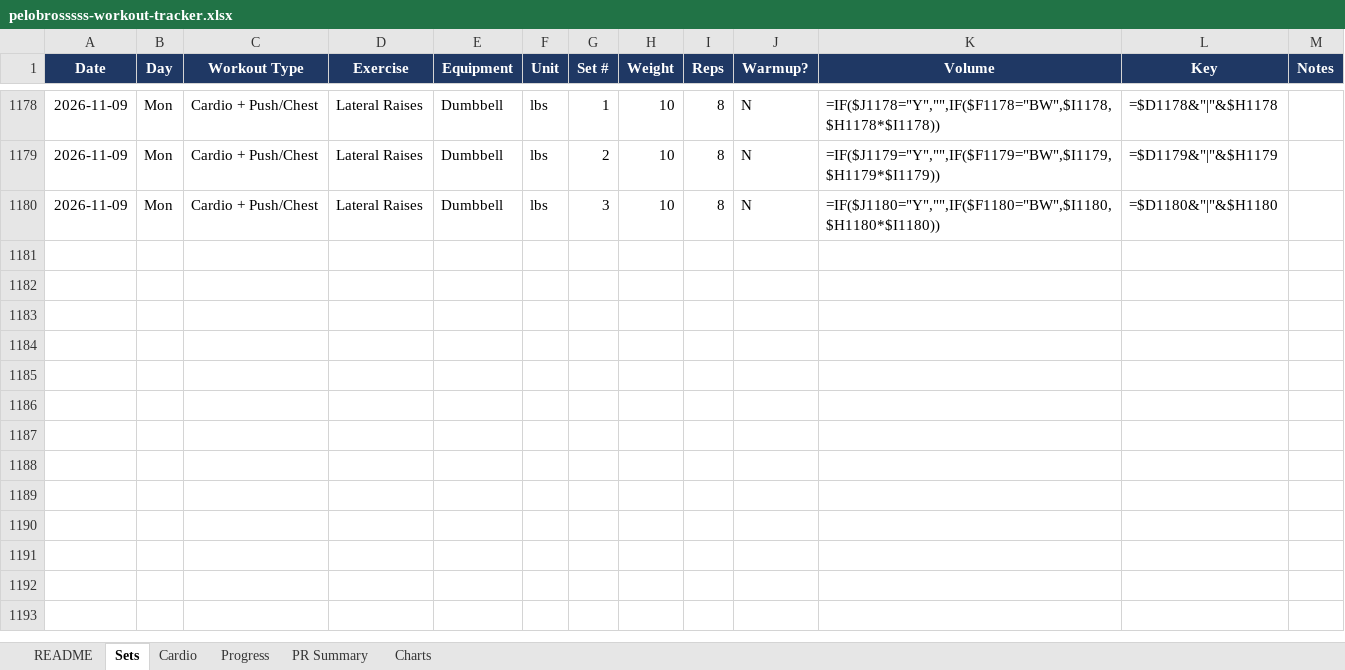
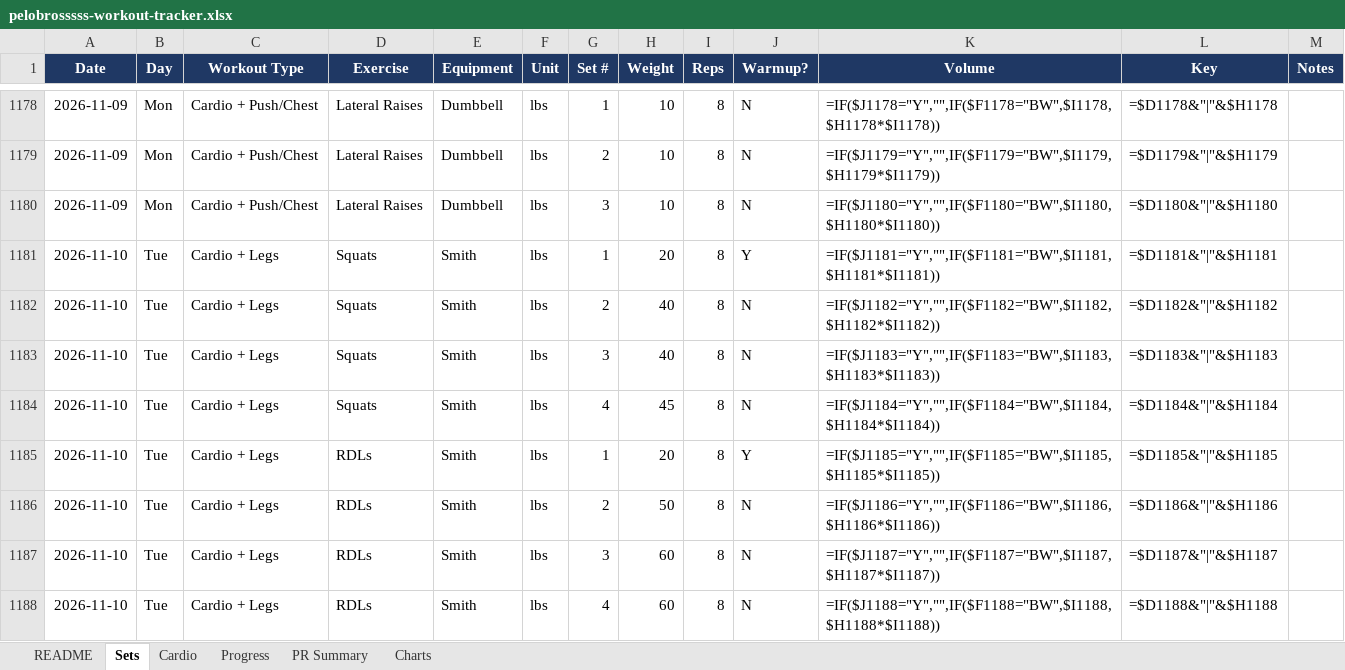
Before and after one commit to mike2002w/Pelobrossss, an Excel workbook: exports/pelobrosssss-workout-tracker.xlsx, sheet Sets, drawn as a sheet; only a part is shown, gaps mark what is left out; values as stored, in another font and other column widths than the file's, no borders; formulas without a stored value are shown as written; the diff names each change by its address in the sheet, - before the commit and + after, or states it on an @@ line.

```diff
--- a/exports/pelobrosssss-workout-tracker.xlsx (sheet Sets)
+++ b/exports/pelobrosssss-workout-tracker.xlsx (sheet Sets)
+row 1181: 2026-11-10 | Tue | Cardio + Legs | Squats | Smith | lbs | 1 | 20 | 8 | Y | =IF($J1181="Y","",IF($F1181="BW",$I1181,$H1181*$I1181)) | =$D1181&"|"&$H1181
+row 1182: 2026-11-10 | Tue | Cardio + Legs | Squats | Smith | lbs | 2 | 40 | 8 | N | =IF($J1182="Y","",IF($F1182="BW",$I1182,$H1182*$I1182)) | =$D1182&"|"&$H1182
+row 1183: 2026-11-10 | Tue | Cardio + Legs | Squats | Smith | lbs | 3 | 40 | 8 | N | =IF($J1183="Y","",IF($F1183="BW",$I1183,$H1183*$I1183)) | =$D1183&"|"&$H1183
+row 1184: 2026-11-10 | Tue | Cardio + Legs | Squats | Smith | lbs | 4 | 45 | 8 | N | =IF($J1184="Y","",IF($F1184="BW",$I1184,$H1184*$I1184)) | =$D1184&"|"&$H1184
+row 1185: 2026-11-10 | Tue | Cardio + Legs | RDLs | Smith | lbs | 1 | 20 | 8 | Y | =IF($J1185="Y","",IF($F1185="BW",$I1185,$H1185*$I1185)) | =$D1185&"|"&$H1185
+row 1186: 2026-11-10 | Tue | Cardio + Legs | RDLs | Smith | lbs | 2 | 50 | 8 | N | =IF($J1186="Y","",IF($F1186="BW",$I1186,$H1186*$I1186)) | =$D1186&"|"&$H1186
+row 1187: 2026-11-10 | Tue | Cardio + Legs | RDLs | Smith | lbs | 3 | 60 | 8 | N | =IF($J1187="Y","",IF($F1187="BW",$I1187,$H1187*$I1187)) | =$D1187&"|"&$H1187
+row 1188: 2026-11-10 | Tue | Cardio + Legs | RDLs | Smith | lbs | 4 | 60 | 8 | N | =IF($J1188="Y","",IF($F1188="BW",$I1188,$H1188*$I1188)) | =$D1188&"|"&$H1188
```
Also changed, not shown: sheet Progress, sheet Cardio, 3 other files.
